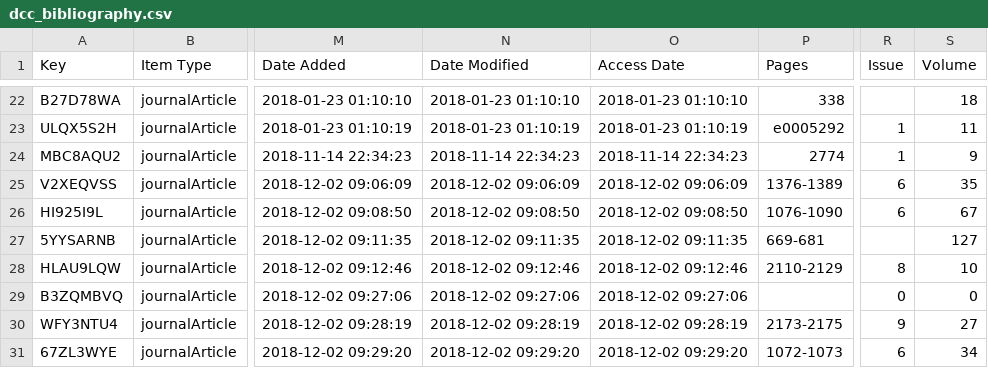
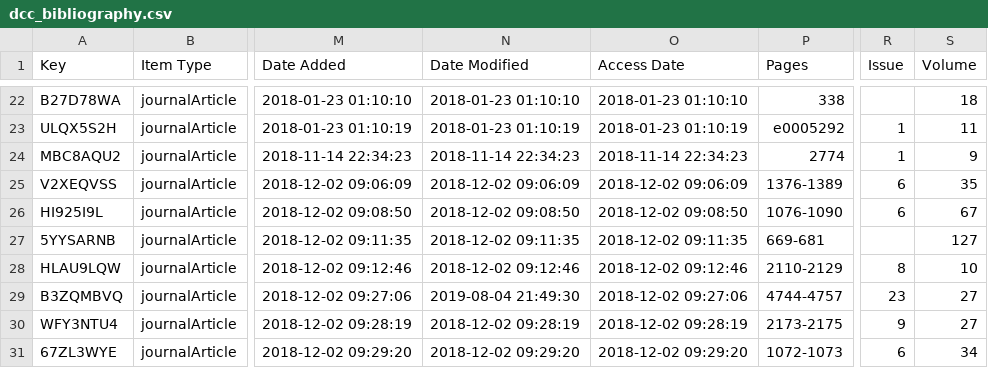
Before and after one commit to darencard/darencard.github.io, a CSV file: assets/scripts/dcc_bibliography.csv, drawn as a sheet; only a part is shown, gaps mark what is left out; the diff covers the shown part only; the diff names each change by its address in the sheet, - before the commit and + after, or states it on an @@ line.

Commit message:
updated bibliography

```diff
--- a/assets/scripts/dcc_bibliography.csv
+++ b/assets/scripts/dcc_bibliography.csv
-N29 (Date Modified): 2018-12-02 09:27:06
+N29 (Date Modified): 2019-08-04 21:49:30
-P29 (Pages): (empty)
+P29 (Pages): 4744-4757
-R29 (Issue): 0
+R29 (Issue): 23
-S29 (Volume): 0
+S29 (Volume): 27
```
Also changed, not shown: 2 added rows and 1 removed row elsewhere in this file, 5 other files.
